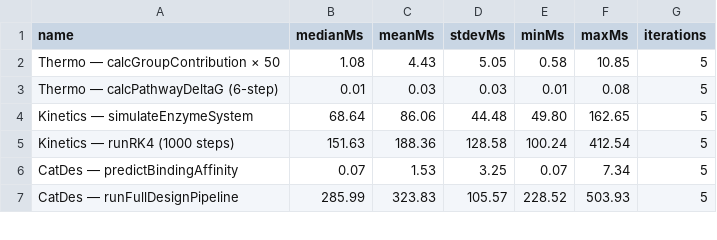
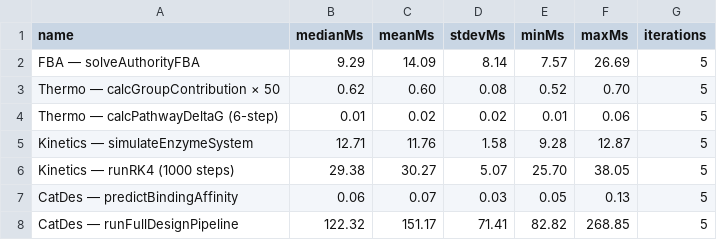
Before and after one commit to zhangze1007/Nexus-bio-1.0, a CSV file: reports/performance-benchmarks/results.csv, drawn as a sheet; only a part is shown; the diff covers the shown part only.

Commit message:
chore: update benchmark results + UI/UX deepening plan

```diff
--- a/reports/performance-benchmarks/results.csv
+++ b/reports/performance-benchmarks/results.csv
@@ -1,7 +1,8 @@
 name,medianMs,meanMs,stdevMs,minMs,maxMs,iterations
-"Thermo — calcGroupContribution × 50",1.08,4.43,5.05,0.58,10.85,5
-"Thermo — calcPathwayDeltaG (6-step)",0.01,0.03,0.03,0.01,0.08,5
-"Kinetics — simulateEnzymeSystem",68.64,86.06,44.48,49.80,162.65,5
-"Kinetics — runRK4 (1000 steps)",151.63,188.36,128.58,100.24,412.54,5
-"CatDes — predictBindingAffinity",0.07,1.53,3.25,0.07,7.34,5
-"CatDes — runFullDesignPipeline",285.99,323.83,105.57,228.52,503.93,5
+"FBA — solveAuthorityFBA",9.29,14.09,8.14,7.57,26.69,5
+"Thermo — calcGroupContribution × 50",0.62,0.60,0.08,0.52,0.70,5
+"Thermo — calcPathwayDeltaG (6-step)",0.01,0.02,0.02,0.01,0.06,5
+"Kinetics — simulateEnzymeSystem",12.71,11.76,1.58,9.28,12.87,5
+"Kinetics — runRK4 (1000 steps)",29.38,30.27,5.07,25.70,38.05,5
+"CatDes — predictBindingAffinity",0.06,0.07,0.03,0.05,0.13,5
+"CatDes — runFullDesignPipeline",122.32,151.17,71.41,82.82,268.85,5
```
Also changed, not shown: 30 edited cells elsewhere in this file, 2 other files.
